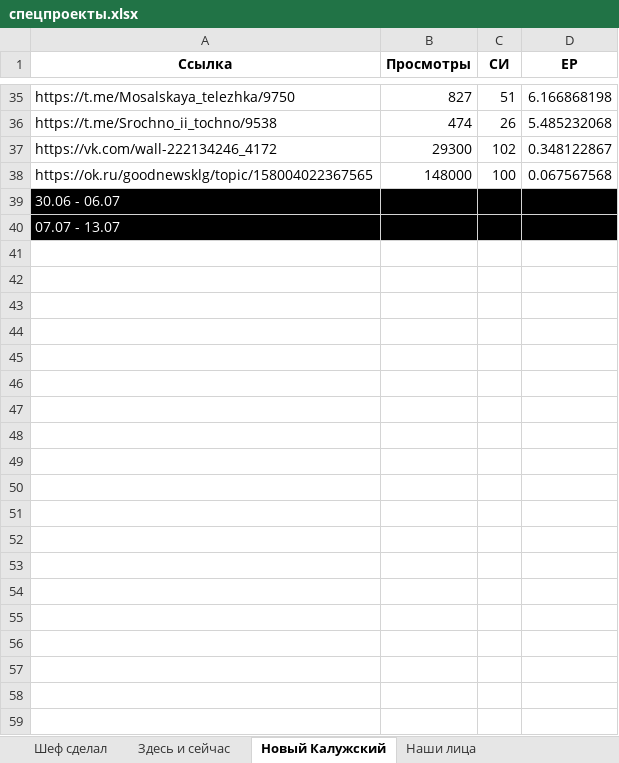
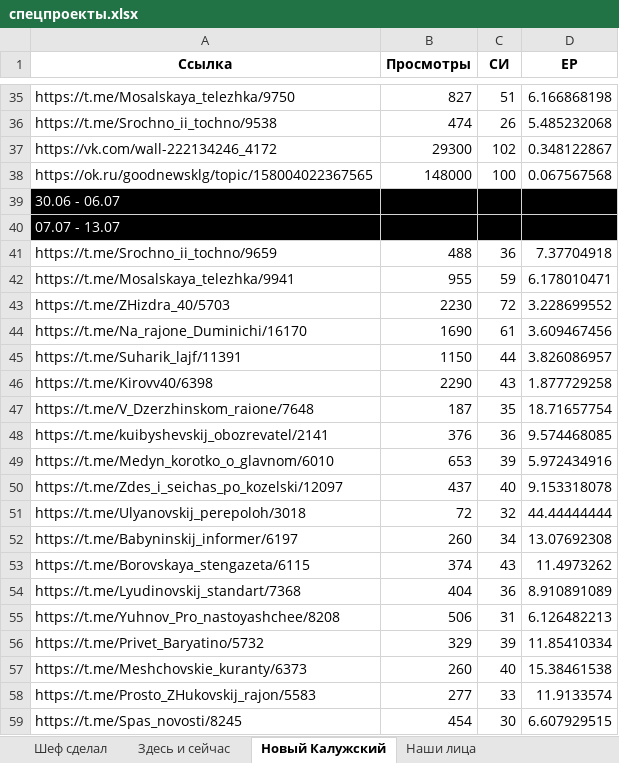
Before and after one commit to bassixs/dash, an Excel workbook: public/спецпроекты.xlsx, sheet Новый Калужский, drawn as a sheet; only a part is shown, gaps mark what is left out; values as stored, in another font and other column widths than the file's, no borders; the diff covers the shown part only; the diff names each change by its address in the sheet, - before the commit and + after, or states it on an @@ line.

```diff
--- a/public/спецпроекты.xlsx (sheet Новый Калужский)
+++ b/public/спецпроекты.xlsx (sheet Новый Калужский)
+row 41: https://t.me/Srochno_ii_tochno/9659 | 488 | 36 | 7.37704918
+row 42: https://t.me/Mosalskaya_telezhka/9941 | 955 | 59 | 6.178010471
+row 43: https://t.me/ZHizdra_40/5703 | 2230 | 72 | 3.228699552
+row 44: https://t.me/Na_rajone_Duminichi/16170 | 1690 | 61 | 3.609467456
+row 45: https://t.me/Suharik_lajf/11391 | 1150 | 44 | 3.826086957
+row 46: https://t.me/Kirovv40/6398 | 2290 | 43 | 1.877729258
+row 47: https://t.me/V_Dzerzhinskom_raione/7648 | 187 | 35 | 18.71657754
+row 48: https://t.me/kuibyshevskij_obozrevatel/2141 | 376 | 36 | 9.574468085
+row 49: https://t.me/Medyn_korotko_o_glavnom/6010 | 653 | 39 | 5.972434916
+row 50: https://t.me/Zdes_i_seichas_po_kozelski/12097 | 437 | 40 | 9.153318078
+row 51: https://t.me/Ulyanovskij_perepoloh/3018 | 72 | 32 | 44.44444444
+row 52: https://t.me/Babyninskij_informer/6197 | 260 | 34 | 13.07692308
+row 53: https://t.me/Borovskaya_stengazeta/6115 | 374 | 43 | 11.4973262
+row 54: https://t.me/Lyudinovskij_standart/7368 | 404 | 36 | 8.910891089
+row 55: https://t.me/Yuhnov_Pro_nastoyashchee/8208 | 506 | 31 | 6.126482213
+row 56: https://t.me/Privet_Baryatino/5732 | 329 | 39 | 11.85410334
+row 57: https://t.me/Meshchovskie_kuranty/6373 | 260 | 40 | 15.38461538
+row 58: https://t.me/Prosto_ZHukovskij_rajon/5583 | 277 | 33 | 11.9133574
+row 59: https://t.me/Spas_novosti/8245 | 454 | 30 | 6.607929515
```
Also changed, not shown: 9 added rows elsewhere in this sheet, sheet Здесь и сейчас, sheet #Я_ГОРЖУСЬ, sheet Наши лица, sheet Ответ Губернатора, sheet Невозможно без, sheet Здесь мой дом, 6 more sheets, 5 other files.
